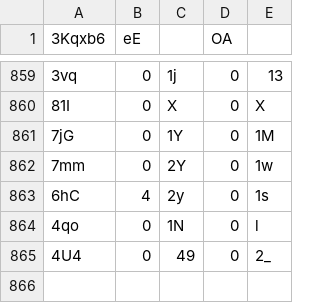
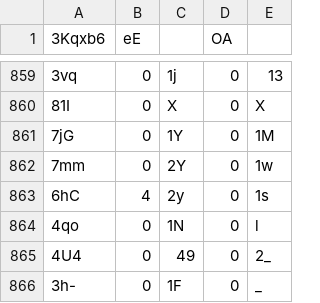
Before and after one commit to Naritulum/tracker, a CSV file: data/member-counts.csv, drawn as a sheet; only a part is shown, gaps mark what is left out; the diff names each change by its address in the sheet, - before the commit and + after, or states it on an @@ line.

```diff
--- a/data/member-counts.csv
+++ b/data/member-counts.csv
+row 866: 3h- | 0 | 1F | 0 | _
```
